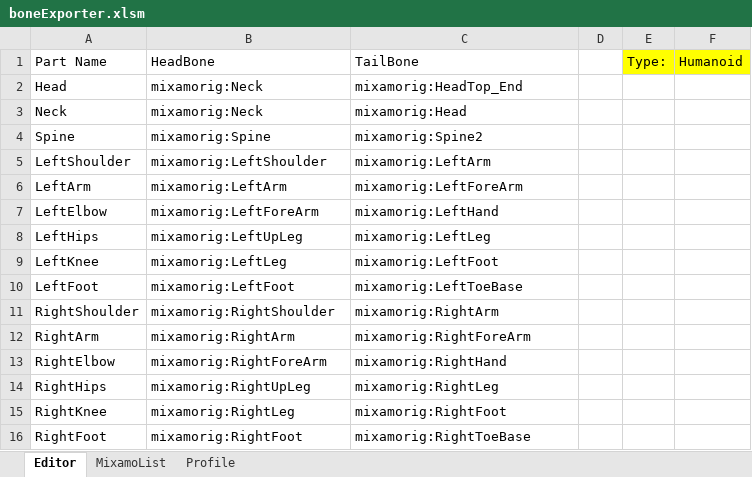
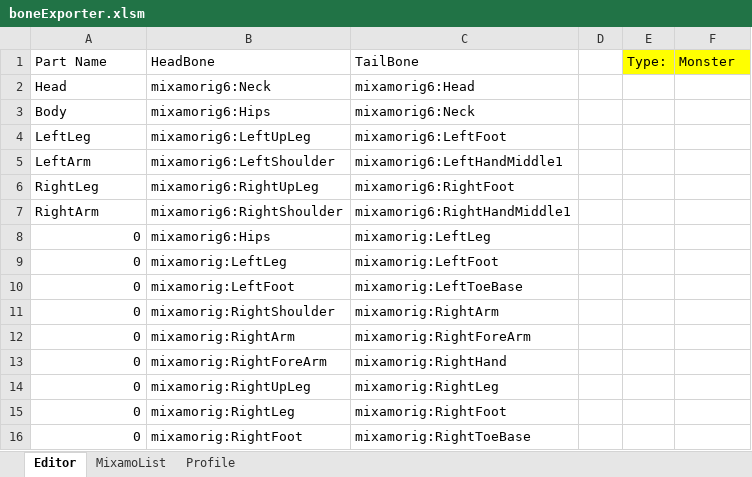
Before and after one commit to AgostinhoTam/AutomaticCollisionGenerator, an Excel workbook: asset/boneProfile/boneExporter.xlsm, sheet Editor, drawn as a sheet; values as stored, in another font and other column widths than the file's, no borders; charts and pictures not drawn; removed rows and columns are numbered as before the commit, all else as after; the diff names each change by its address in the sheet, - before the commit and + after, or states it on an @@ line.

```diff
--- a/asset/boneProfile/boneExporter.xlsm (sheet Editor)
+++ b/asset/boneProfile/boneExporter.xlsm (sheet Editor)
-F1: Humanoid
+F1: Monster
-B2: mixamorig:Neck
+B2: mixamorig6:Neck
-C2: mixamorig:HeadTop_End
+C2: mixamorig6:Head
-row 3: Neck | mixamorig:Neck | mixamorig:Head
-row 4: Spine | mixamorig:Spine | mixamorig:Spine2
-row 5: LeftShoulder | mixamorig:LeftShoulder | mixamorig:LeftArm
+row 3: Body | mixamorig6:Hips | mixamorig6:Neck
+row 4: LeftLeg | mixamorig6:LeftUpLeg | mixamorig6:LeftFoot
-B5: mixamorig:LeftArm
+B5: mixamorig6:LeftShoulder
-C5: mixamorig:LeftForeArm
+C5: mixamorig6:LeftHandMiddle1
-row 7: LeftElbow | mixamorig:LeftForeArm | mixamorig:LeftHand
+row 6: RightLeg | mixamorig6:RightUpLeg | mixamorig6:RightFoot
+row 7: RightArm | mixamorig6:RightShoulder | mixamorig6:RightHandMiddle1
-A8: LeftHips
+A8: 0
-B8: mixamorig:LeftUpLeg
+B8: mixamorig6:Hips
-A9: LeftKnee
+A9: 0
-A10: LeftFoot
+A10: 0
-A11: RightShoulder
+A11: 0
-A12: RightArm
+A12: 0
-A13: RightElbow
+A13: 0
-A14: RightHips
+A14: 0
-A15: RightKnee
+A15: 0
-A16: RightFoot
+A16: 0
```
Also changed, not shown: sheet MixamoList, sheet Profile, formulas that keep their value, 54 other files.
